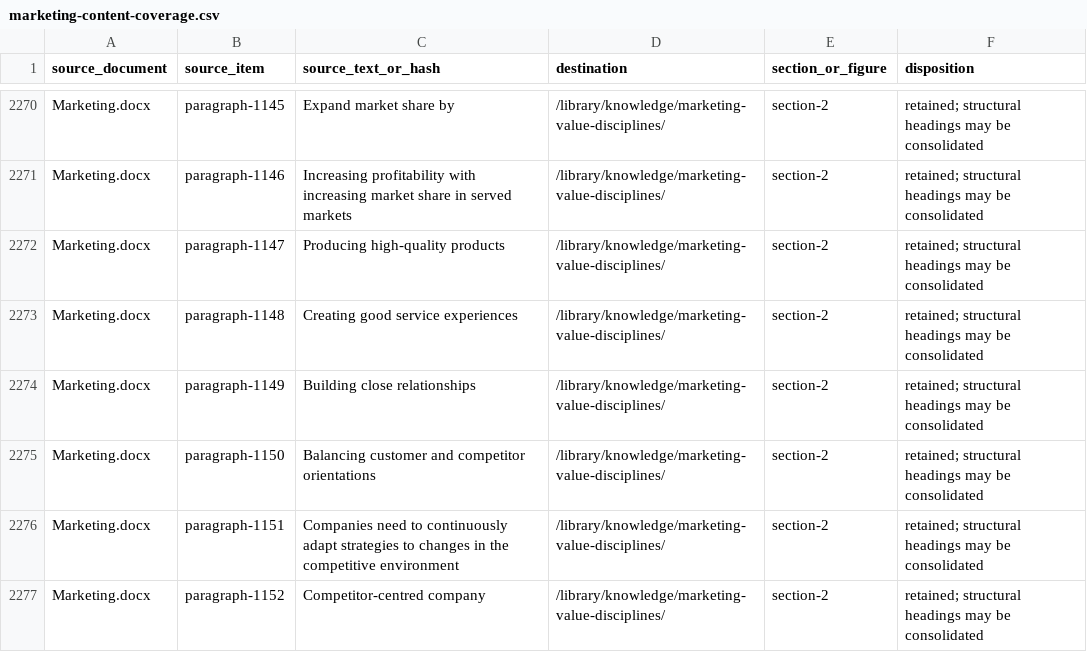
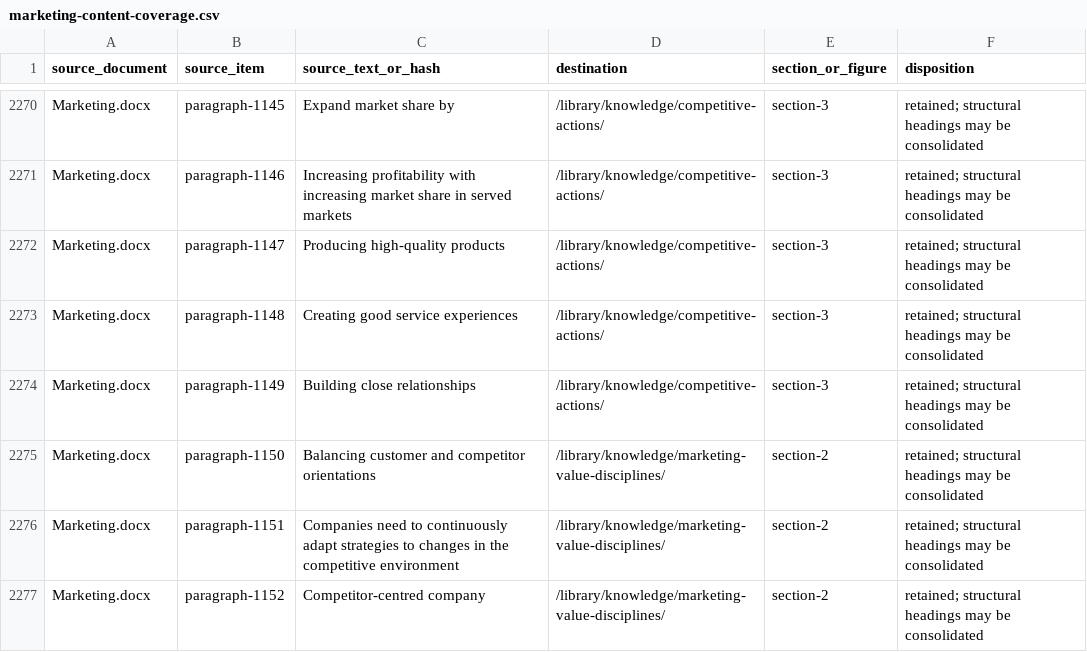
Before and after one commit to Apex-Circle-SG/ig-new, a CSV file: docs/marketing-content-coverage.csv, drawn as a sheet; only a part is shown, gaps mark what is left out; the diff covers the shown part only; the diff names each change by its address in the sheet, - before the commit and + after, or states it on an @@ line.

Commit message:
Reorganize business library into focused subject hubs

```diff
--- a/docs/marketing-content-coverage.csv
+++ b/docs/marketing-content-coverage.csv
-D2270:D2274 (destination): /library/knowledge/marketing-value-disciplines/
+D2270:D2274 (destination): /library/knowledge/competitive-actions/
-E2270:E2274 (section_or_figure): section-2
+E2270:E2274 (section_or_figure): section-3
```
Also changed, not shown: 54 edited cells elsewhere in this file, docs/business-content-coverage.csv, 20 other files.
